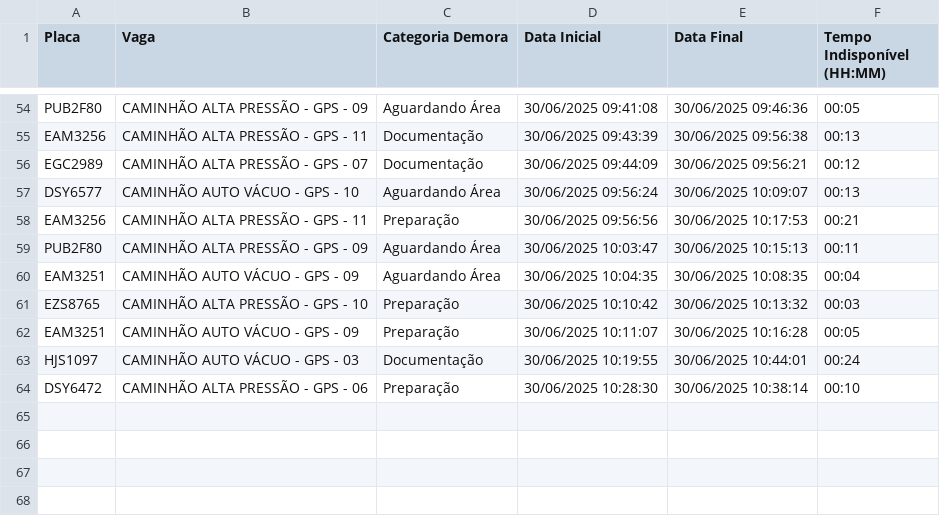
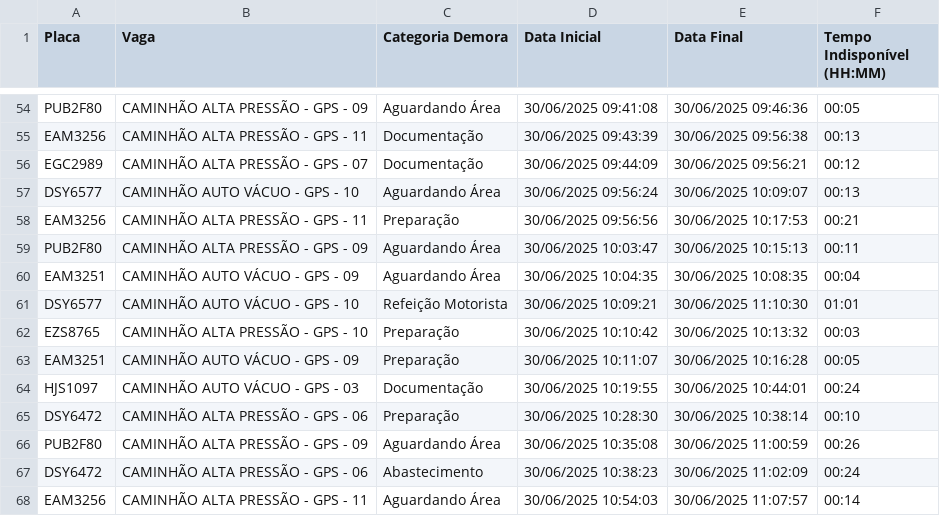
Before and after one commit to GrupoGps-Mecanizada/Apontamento-Dos-Tablets, a CSV file: data/apontamentos-atuais.csv, drawn as a sheet; only a part is shown, gaps mark what is left out; the diff names each change by its address in the sheet, - before the commit and + after, or states it on an @@ line.

Commit message:
🔄 Auto-refresh 29: 30/06/2025, 11:12:57

```diff
--- a/data/apontamentos-atuais.csv
+++ b/data/apontamentos-atuais.csv
+row 61: DSY6577 | CAMINHÃO AUTO VÁCUO - GPS - 10 | Refeição Motorista | 30/06/2025 10:09:21 | 30/06/2025 11:10:30 | 01:01
+row 66: PUB2F80 | CAMINHÃO ALTA PRESSÃO - GPS - 09 | Aguardando Área | 30/06/2025 10:35:08 | 30/06/2025 11:00:59 | 00:26
+row 67: DSY6472 | CAMINHÃO ALTA PRESSÃO - GPS - 06 | Abastecimento | 30/06/2025 10:38:23 | 30/06/2025 11:02:09 | 00:24
+row 68: EAM3256 | CAMINHÃO ALTA PRESSÃO - GPS - 11 | Aguardando Área | 30/06/2025 10:54:03 | 30/06/2025 11:07:57 | 00:14
```
